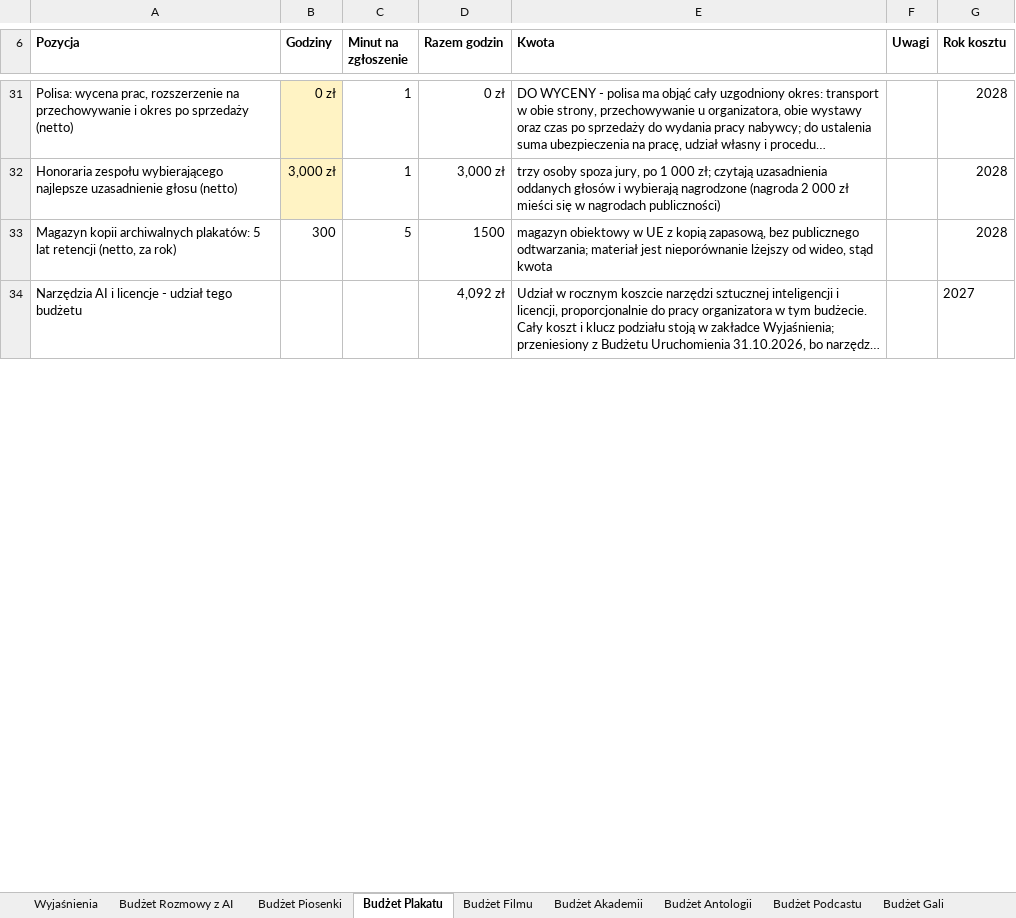
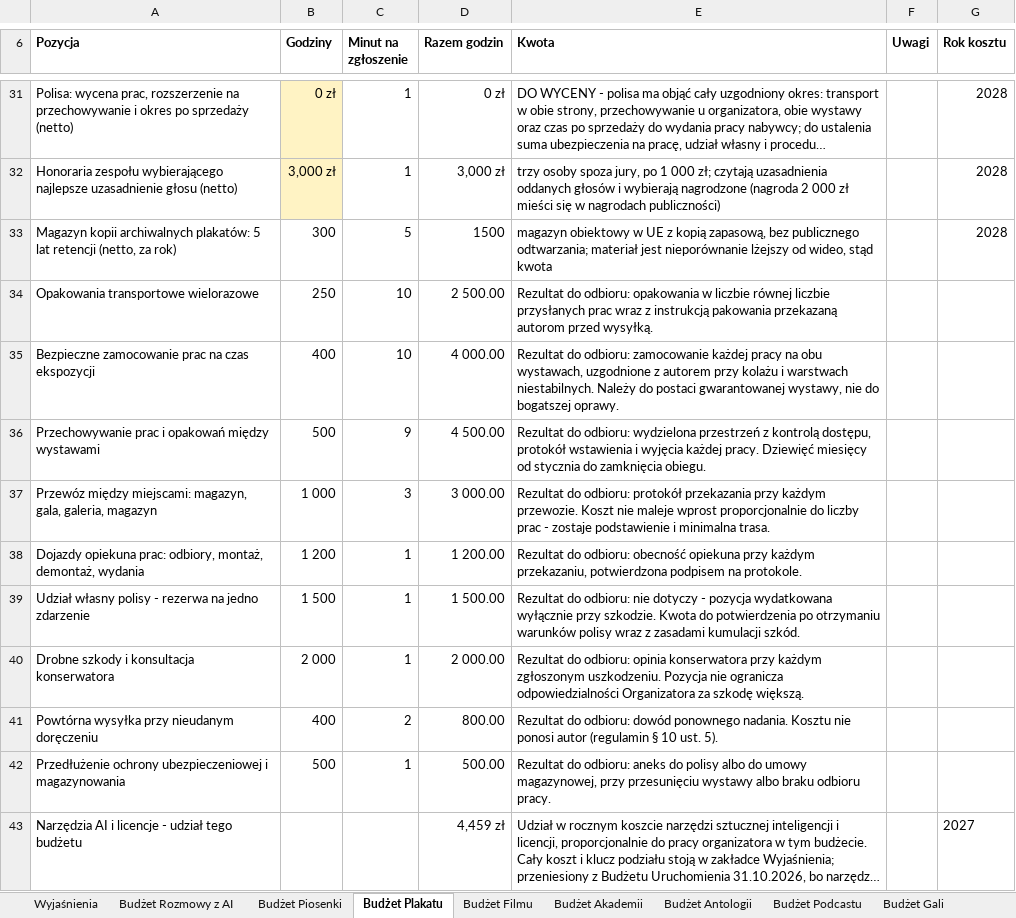
Before and after one commit to kolbinski/konstela, an Excel workbook: budzet-edycji-pierwszej.xlsx, sheet Budżet Plakatu, drawn as a sheet; only a part is shown, gaps mark what is left out; long unchanged cells end in …; values as stored, in another font and other column widths than the file's, no borders; addresses are those after the commit; the diff covers the shown part only; the diff names each change by its address in the sheet, - before the commit and + after, or states it on an @@ line.

```diff
--- a/budzet-edycji-pierwszej.xlsx (sheet Budżet Plakatu)
+++ b/budzet-edycji-pierwszej.xlsx (sheet Budżet Plakatu)
+row 34: Opakowania transportowe wielorazowe | 250 | 10 | 2 500.00 | Rezultat do odbioru: opakowania w liczbie równej liczbie przysłanych prac wraz z instrukcją pakowania przekazaną autorom przed wysyłką.
+row 35: Bezpieczne zamocowanie prac na czas ekspozycji | 400 | 10 | 4 000.00 | Rezultat do odbioru: zamocowanie każdej pracy na obu wystawach, uzgodnione z autorem przy kolażu i warstwach niestabilnych. Należy do postaci gwarantowanej wystawy, nie do bogatszej oprawy.
+row 36: Przechowywanie prac i opakowań między wystawami | 500 | 9 | 4 500.00 | Rezultat do odbioru: wydzielona przestrzeń z kontrolą dostępu, protokół wstawienia i wyjęcia każdej pracy. Dziewięć miesięcy od stycznia do zamknięcia obiegu.
+row 37: Przewóz między miejscami: magazyn, gala, galeria, magazyn | 1 000 | 3 | 3 000.00 | Rezultat do odbioru: protokół przekazania przy każdym przewozie. Koszt nie maleje wprost proporcjonalnie do liczby prac - zostaje podstawienie i minimalna trasa.
+row 38: Dojazdy opiekuna prac: odbiory, montaż, demontaż, wydania | 1 200 | 1 | 1 200.00 | Rezultat do odbioru: obecność opiekuna przy każdym przekazaniu, potwierdzona podpisem na protokole.
+row 39: Udział własny polisy - rezerwa na jedno zdarzenie | 1 500 | 1 | 1 500.00 | Rezultat do odbioru: nie dotyczy - pozycja wydatkowana wyłącznie przy szkodzie. Kwota do potwierdzenia po otrzymaniu warunków polisy wraz z zasadami kumulacji szkód.
+row 40: Drobne szkody i konsultacja konserwatora | 2 000 | 1 | 2 000.00 | Rezultat do odbioru: opinia konserwatora przy każdym zgłoszonym uszkodzeniu. Pozycja nie ogranicza odpowiedzialności Organizatora za szkodę większą.
+row 41: Powtórna wysyłka przy nieudanym doręczeniu | 400 | 2 | 800.00 | Rezultat do odbioru: dowód ponownego nadania. Kosztu nie ponosi autor (regulamin § 10 ust. 5).
+row 42: Przedłużenie ochrony ubezpieczeniowej i magazynowania | 500 | 1 | 500.00 | Rezultat do odbioru: aneks do polisy albo do umowy magazynowej, przy przesunięciu wystawy albo braku odbioru pracy.
-D43 (Razem godzin): 4,092 zł
+D43 (Razem godzin): 4,459 zł
```
Also changed, not shown: 1 added row, 1 removed row and 14 edited cells elsewhere in this sheet, sheet Wyjaśnienia, sheet Budżet Podcastu, sheet Budżet Uruchomienia, sheet Budżet Filmu, sheet Budżet Gali, sheet Budżet Antologii, 2 more sheets, attachments/zestawienie-zadania.xlsx, 50 other files.
